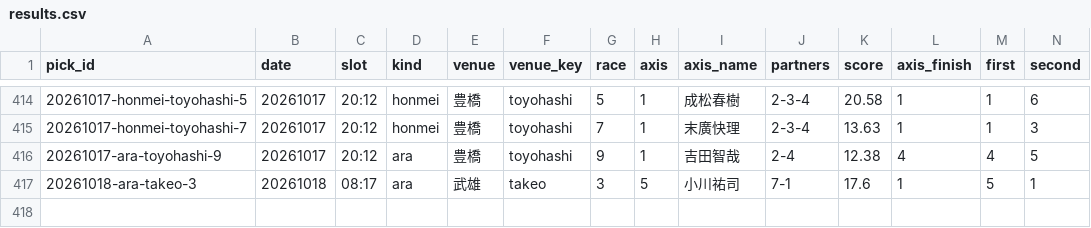
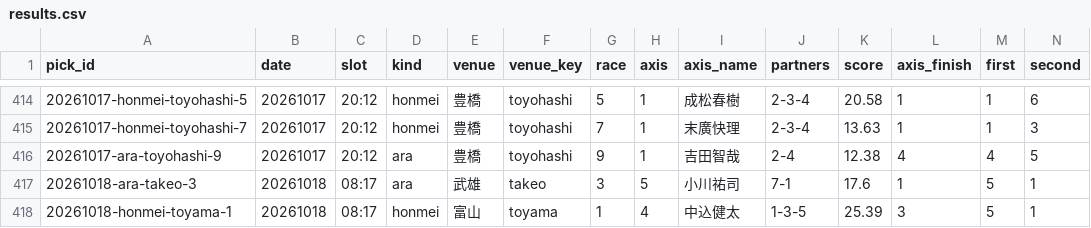
Before and after one commit to enfenitiefort863s-afk/chari-mash, a CSV file: data/results.csv, drawn as a sheet; only a part is shown, gaps mark what is left out; rows hold the shown columns only; the diff names each change by its address in the sheet, - before the commit and + after, or states it on an @@ line.

```diff
--- a/data/results.csv
+++ b/data/results.csv
+row 418: 20261018-honmei-toyama-1 | 20261018 | 08:17 | honmei | 富山 | toyama | 1 | 4 | 中込健太 | 1-3-5 | 25.39 | 3 | 5 | 1
```
